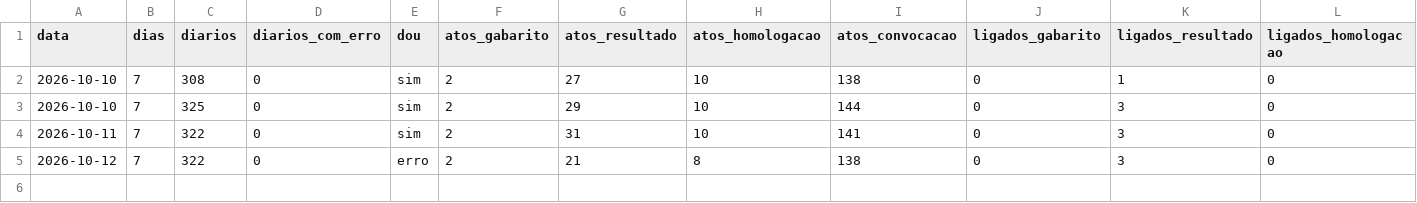
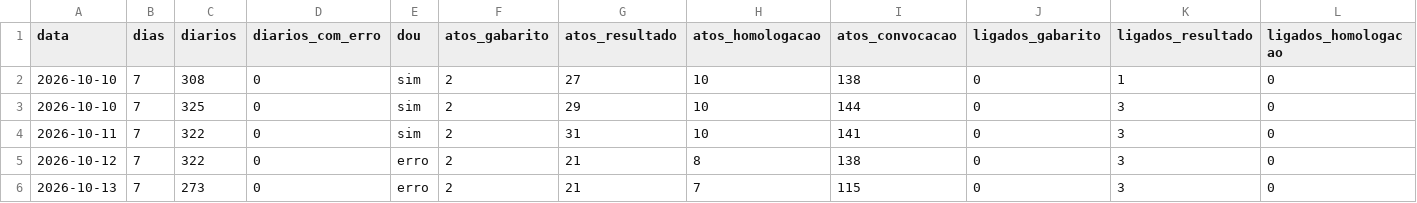
Before and after one commit to willianhonda/concursos-data, a CSV file: shadow/log.csv, drawn as a sheet; only a part is shown; rows hold the shown columns only; the diff names each change by its address in the sheet, - before the commit and + after, or states it on an @@ line.

```diff
--- a/shadow/log.csv
+++ b/shadow/log.csv
+row 6: 2026-10-13 | 7 | 273 | 0 | erro | 2 | 21 | 7 | 115 | 0 | 3 | 0
```
Also changed, not shown: 1 other file.
